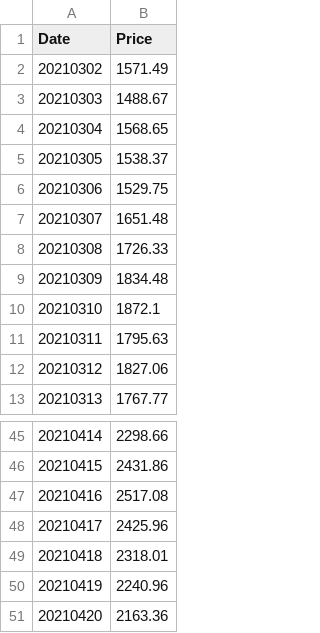
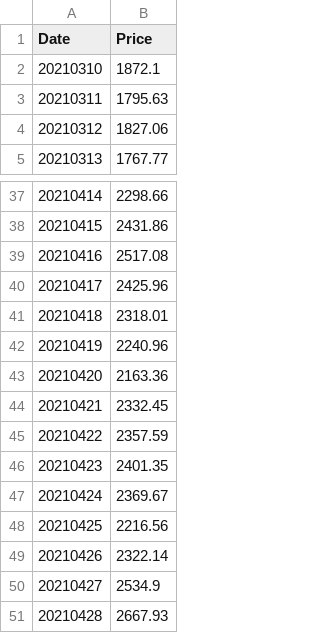
Before and after one commit to dominiciorganda/BitcoinTrader, a CSV file: CSV/ethereums.csv, drawn as a sheet; only a part is shown, gaps mark what is left out; removed rows and columns are numbered as before the commit, all else as after; the diff names each change by its address in the sheet, - before the commit and + after, or states it on an @@ line.

```diff
--- a/CSV/ethereums.csv
+++ b/CSV/ethereums.csv
-row 2: 20210302 | 1571.49
-row 3: 20210303 | 1488.67
-row 4: 20210304 | 1568.65
-row 5: 20210305 | 1538.37
-row 6: 20210306 | 1529.75
-row 7: 20210307 | 1651.48
-row 8: 20210308 | 1726.33
-row 9: 20210309 | 1834.48
+row 44: 20210421 | 2332.45
+row 45: 20210422 | 2357.59
+row 46: 20210423 | 2401.35
+row 47: 20210424 | 2369.67
+row 48: 20210425 | 2216.56
+row 49: 20210426 | 2322.14
+row 50: 20210427 | 2534.9
+row 51: 20210428 | 2667.93
```
Also changed, not shown: CSV/bitcoins.csv, 9 other files.
